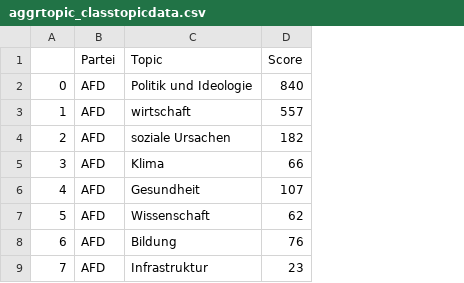
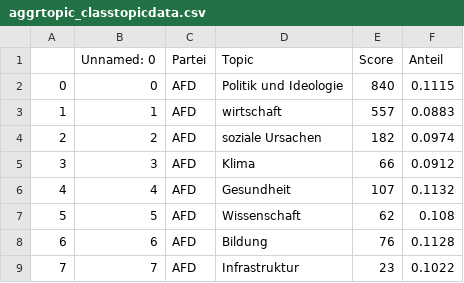
Before and after one commit to NICFRU/NLP, a CSV file: plotcsv/aggrtopic_classtopicdata.csv, drawn as a sheet; only a part is shown; the diff names each change by its address in the sheet, - before the commit and + after, or states it on an @@ line.

```diff
--- a/plotcsv/aggrtopic_classtopicdata.csv
+++ b/plotcsv/aggrtopic_classtopicdata.csv
+column B (Unnamed: 0), rows 2-9: 0 | 1 | 2 | 3 | 4 | 5 | 6 | 7
+column F (Anteil), rows 2-9: 0.1115 | 0.0883 | 0.0974 | 0.0912 | 0.1132 | 0.108 | 0.1128 | 0.1022
```
Also changed, not shown: 1 other file.
